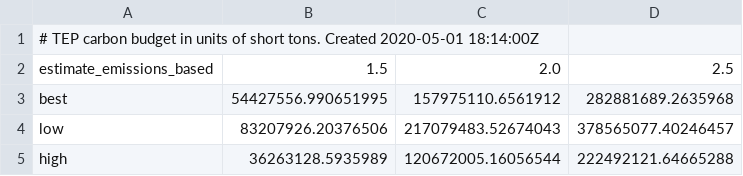
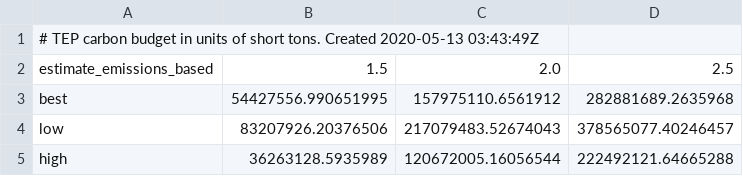
Before and after one commit to CLIMAS-UA/tepcarbon, a CSV file: output/carbon_budgets_emissions_based.csv, drawn as a sheet.

Commit message:
revised historical emissions/gen, new portfolios (#12)

```diff
--- a/output/carbon_budgets_emissions_based.csv
+++ b/output/carbon_budgets_emissions_based.csv
@@ -1,2 +1,2 @@
-# TEP carbon budget in units of short tons. Created 2020-05-01 18:14:00Z
+# TEP carbon budget in units of short tons. Created 2020-05-13 03:43:49Z
 estimate_emissions_based,1.5,2.0,2.5
```
Also changed, not shown: output/carbon_budgets_generation_based.csv, 11 other files.
